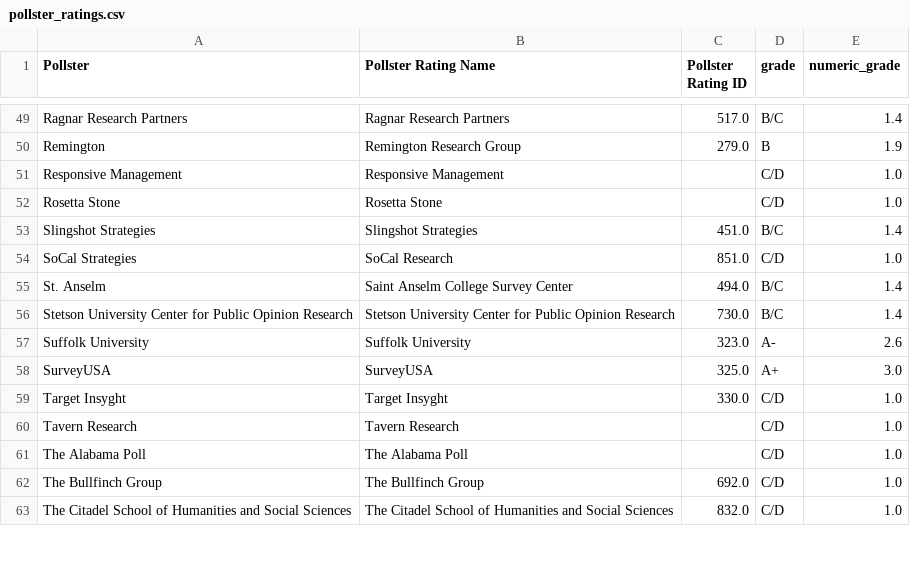
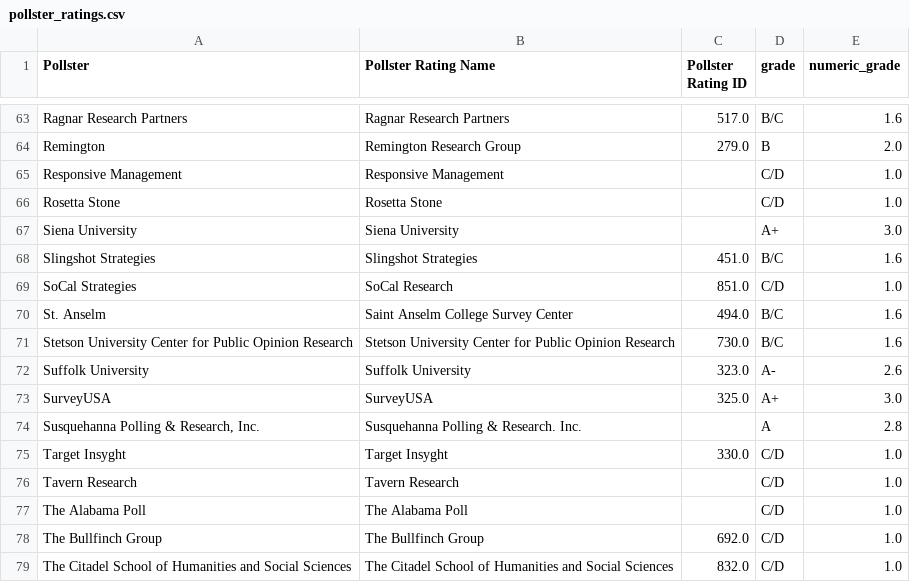
Before and after one commit to Sdlerm/2026midtetermelection_predictor_SQLPy, a CSV file: data/pollster_ratings.csv, drawn as a sheet; only a part is shown, gaps mark what is left out; addresses are those after the commit; the diff covers the shown part only; the diff names each change by its address in the sheet, - before the commit and + after, or states it on an @@ line.

Commit message:
Add pollster letter-to-numeric grade mapping and update pollster ratings to 2026 FiveThirtyEight scale
Add pollster_letter_to_num.csv lookup table mapping A+→3.0 through F→0.0-0.2 with half-grade increments. Update pollster_ratings.csv numeric grades to match 2026 FiveThirtyEight methodology: realign B/C from 1.4→1.6, A/B from 2.3→2.4, B+ from 2.1→2.2, B- from 1.7→1.8, B from 1.9→2.0, promote EPIC-MRA to A-, NYT/Siena to A+, add missing pollsters (CNN/SSRS, Civics Analytics, Harris variants, Ipsos, Marist, Marquette, Pew, Public Opinion Strategies, Quinnipiac, Rasmussen, Siena, Susquehanna, UNH upgrade). Correct Big Data Poll F grade to 0.2 upper bound.

```diff
--- a/data/pollster_ratings.csv
+++ b/data/pollster_ratings.csv
-E63 (numeric_grade): 1.4
+E63 (numeric_grade): 1.6
-E64 (numeric_grade): 1.9
+E64 (numeric_grade): 2.0
+row 67: Siena University | Siena University |  | A+ | 3.0
-E68 (numeric_grade): 1.4
+E68 (numeric_grade): 1.6
-E70:E71 (numeric_grade): 1.4
+E70:E71 (numeric_grade): 1.6
+row 74: Susquehanna Polling & Research, Inc. | Susquehanna Polling & Research. Inc. |  | A | 2.8
```
Also changed, not shown: 14 added rows and 44 edited cells elsewhere in this file, 1 other file.
